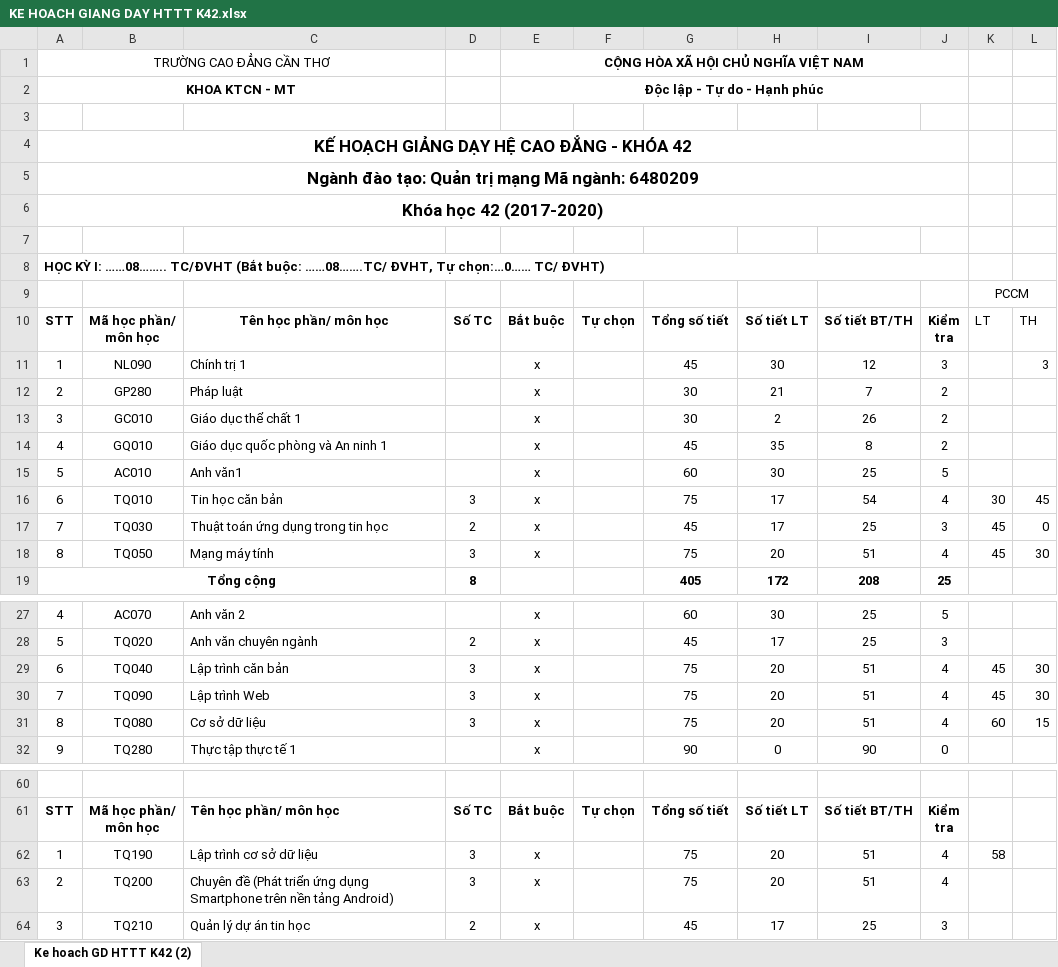
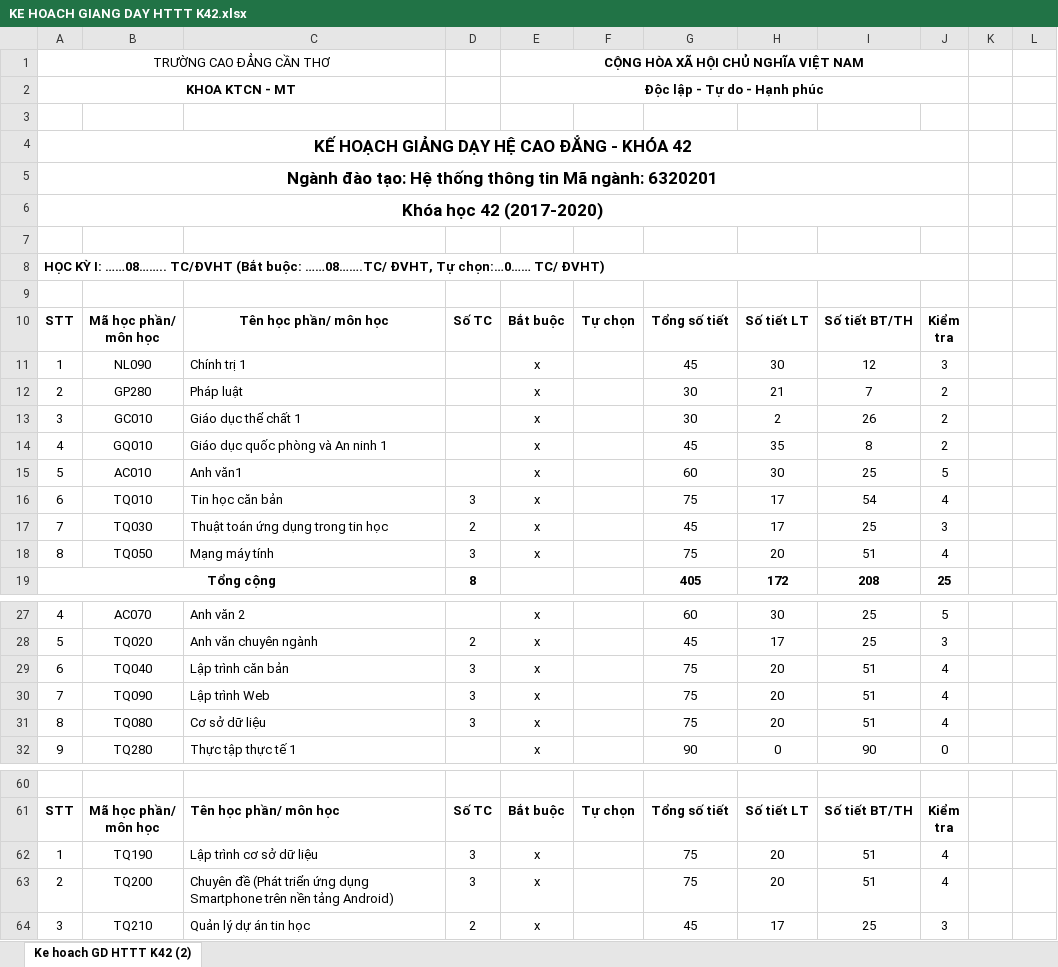
Before and after one commit to hjtshort/pccm, an Excel workbook: upload/KE HOACH GIANG DAY HTTT K42.xlsx, sheet Ke hoach GD HTTT K42 (2), drawn as a sheet; only a part is shown, gaps mark what is left out; values as stored, in another font and other column widths than the file's, no borders; charts and pictures not drawn; the diff names each change by its address in the sheet, - before the commit and + after, or states it on an @@ line.

```diff
--- a/upload/KE HOACH GIANG DAY HTTT K42.xlsx (sheet Ke hoach GD HTTT K42 (2))
+++ b/upload/KE HOACH GIANG DAY HTTT K42.xlsx (sheet Ke hoach GD HTTT K42 (2))
-A5: …đào tạo: Quản trị mạng Mã ngành: 6480209
+A5: …đào tạo: Hệ thống thông tin Mã ngành: 6320201
-K9: PCCM
+K9: (empty)
-K9:L9 merged
-K10: LT
+K10: (empty)
-L10: TH
+L10: (empty)
-L11: 3
+L11: (empty)
-K16: 30
+K16: (empty)
-L16: 45
+L16: (empty)
-K17:K18: 45
+K17:K18: (empty)
-L17: 0
+L17: (empty)
-L18: 30
+L18: (empty)
-K29:K30: 45
+K29:K30: (empty)
-L29:L30: 30
+L29:L30: (empty)
-K31: 60
+K31: (empty)
-L31: 15
+L31: (empty)
-K62: 58
+K62: (empty)
```
Also changed, not shown: 14 other files.
